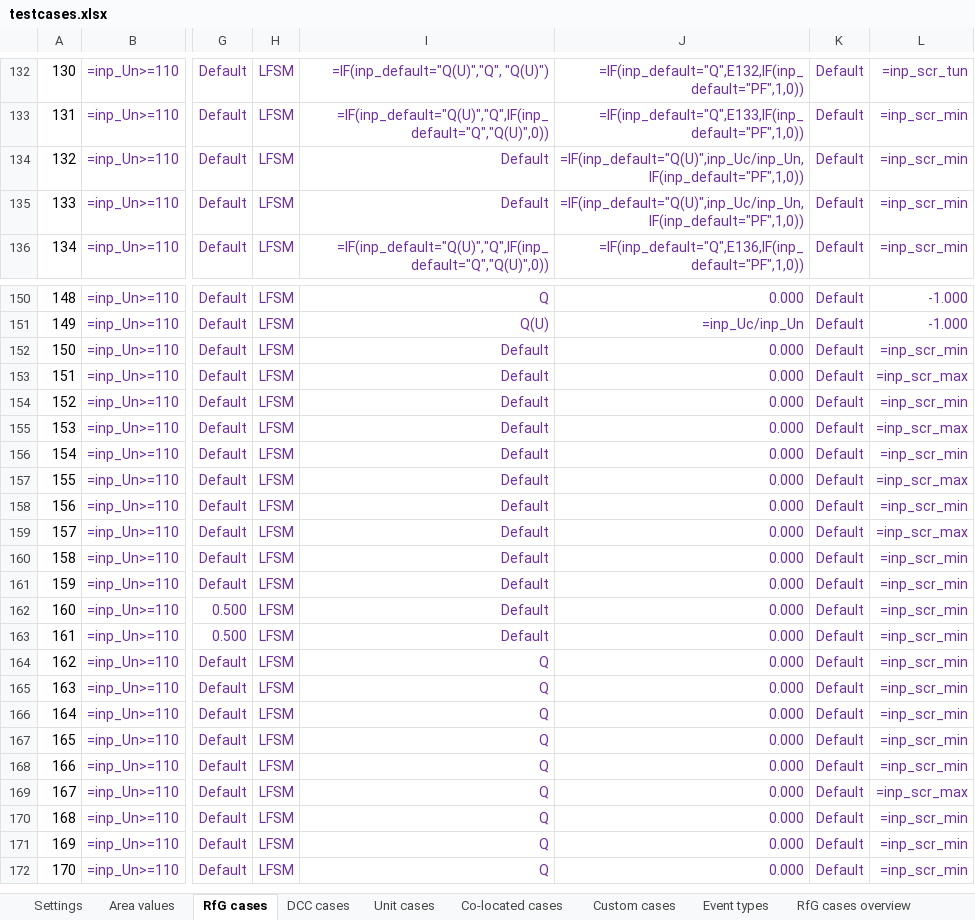
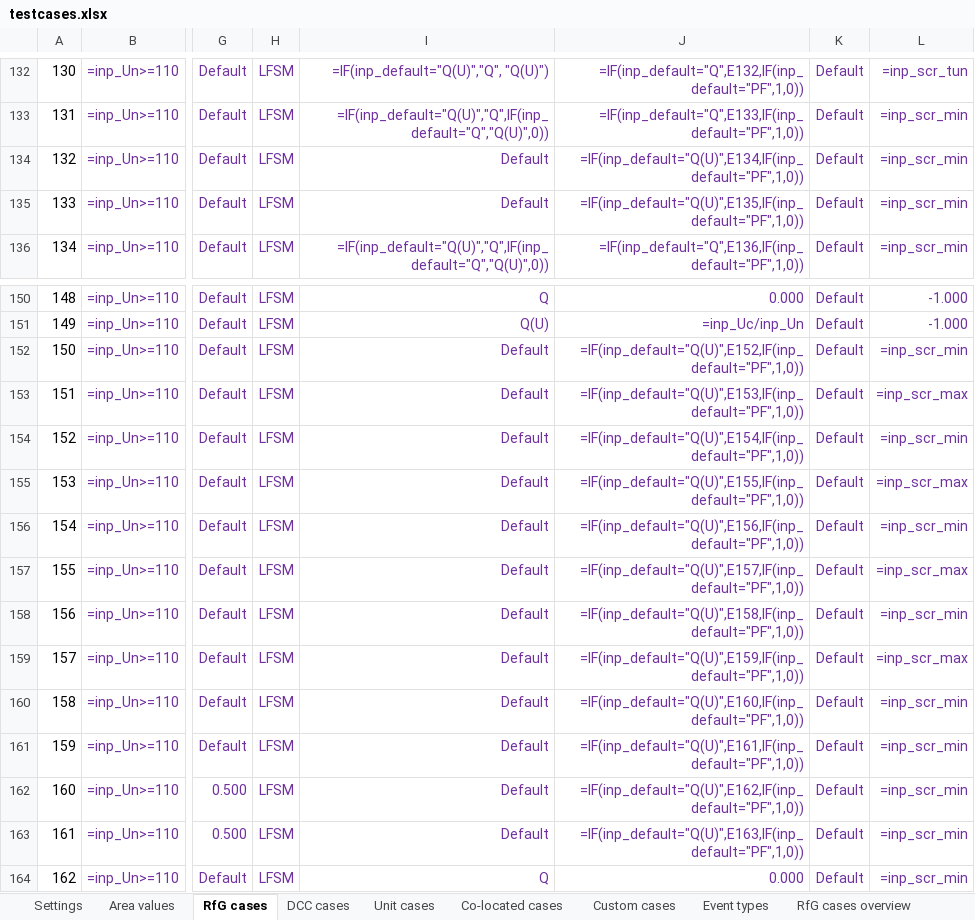
Before and after one commit to ZRPedro/MTB, an Excel workbook: testcases.xlsx, sheet RfG cases, drawn as a sheet; only a part is shown, gaps mark what is left out; the shorter side is filled out with more unchanged rows; values as stored, in another font and other column widths than the file's, no borders; formulas are shown in place of their values; the diff names each change by its address in the sheet, - before the commit and + after, or states it on an @@ line.

Commit message:
Correction of Qref0 handling of cases with default Qmode

```diff
--- a/testcases.xlsx (sheet RfG cases)
+++ b/testcases.xlsx (sheet RfG cases)
-J134: =IF(inp_default="Q(U)",inp_Uc/inp_Un,IF(inp_default="PF",1,0))
+J134: =IF(inp_default="Q(U)",E134,IF(inp_default="PF",1,0))
-J135: =IF(inp_default="Q(U)",inp_Uc/inp_Un,IF(inp_default="PF",1,0))
+J135: =IF(inp_default="Q(U)",E135,IF(inp_default="PF",1,0))
-J152: 0.000
+J152: =IF(inp_default="Q(U)",E152,IF(inp_default="PF",1,0))
-J153: 0.000
+J153: =IF(inp_default="Q(U)",E153,IF(inp_default="PF",1,0))
-J154: 0.000
+J154: =IF(inp_default="Q(U)",E154,IF(inp_default="PF",1,0))
-J155: 0.000
+J155: =IF(inp_default="Q(U)",E155,IF(inp_default="PF",1,0))
-J156: 0.000
+J156: =IF(inp_default="Q(U)",E156,IF(inp_default="PF",1,0))
-J157: 0.000
+J157: =IF(inp_default="Q(U)",E157,IF(inp_default="PF",1,0))
-J158: 0.000
+J158: =IF(inp_default="Q(U)",E158,IF(inp_default="PF",1,0))
-J159: 0.000
+J159: =IF(inp_default="Q(U)",E159,IF(inp_default="PF",1,0))
-J160: 0.000
+J160: =IF(inp_default="Q(U)",E160,IF(inp_default="PF",1,0))
-J161: 0.000
+J161: =IF(inp_default="Q(U)",E161,IF(inp_default="PF",1,0))
-J162: 0.000
+J162: =IF(inp_default="Q(U)",E162,IF(inp_default="PF",1,0))
-J163: 0.000
+J163: =IF(inp_default="Q(U)",E163,IF(inp_default="PF",1,0))
```
